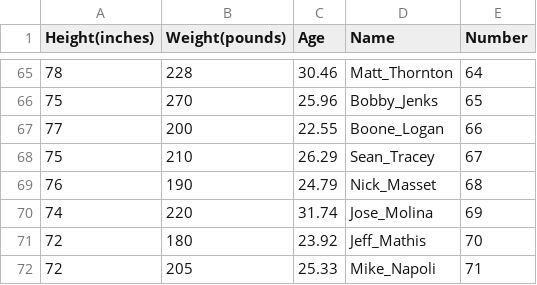
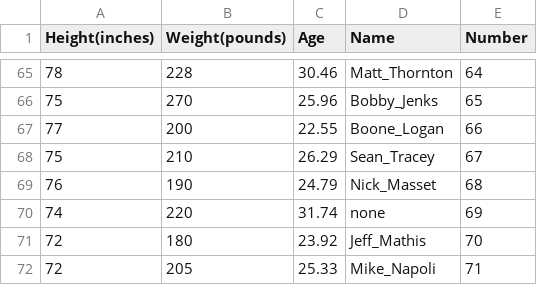
Before and after one commit to Dash-Al/data, a CSV file: sport_izm.csv, drawn as a sheet; only a part is shown, gaps mark what is left out.

Commit message:
Update sport_izm.csv

```diff
--- a/sport_izm.csv
+++ b/sport_izm.csv
@@ -69,3 +69,3 @@ Height(inches),Weight(pounds),Age,Name,Number
 76,190,24.79,Nick_Masset,68
-74,220,31.74,Jose_Molina,69
+74,220,31.74,none,69
 72,180,23.92,Jeff_Mathis,70
```
